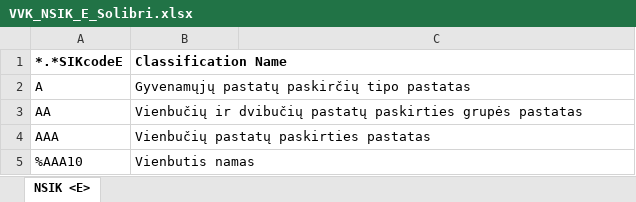
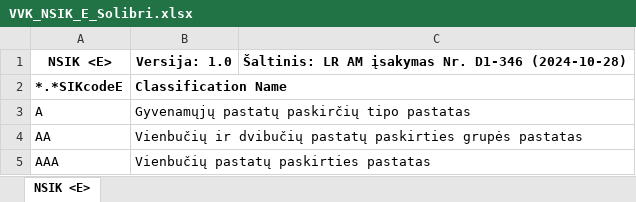
Before and after one commit to VVK-BIM/NSIK-klasifikatorius, an Excel workbook: Solibri/VVK_NSIK_E_Solibri.xlsx, sheet NSIK <E>, drawn as a sheet; only a part is shown; the shorter side is filled out with more unchanged rows; values as stored, in another font and other column widths than the file's, no borders; the diff names each change by its address in the sheet, - before the commit and + after, or states it on an @@ line.

```diff
--- a/Solibri/VVK_NSIK_E_Solibri.xlsx (sheet NSIK <E>)
+++ b/Solibri/VVK_NSIK_E_Solibri.xlsx (sheet NSIK <E>)
+row 1: NSIK <E> | Versija: 1.0 | Šaltinis: LR AM įsakymas Nr. D1-346 (2024-10-28)
```
Also changed, not shown: Solibri/VVK_NSIK_B_Solibri.xlsx, Solibri/VVK_NSIK_C_Solibri.xlsx, 3 other files.
